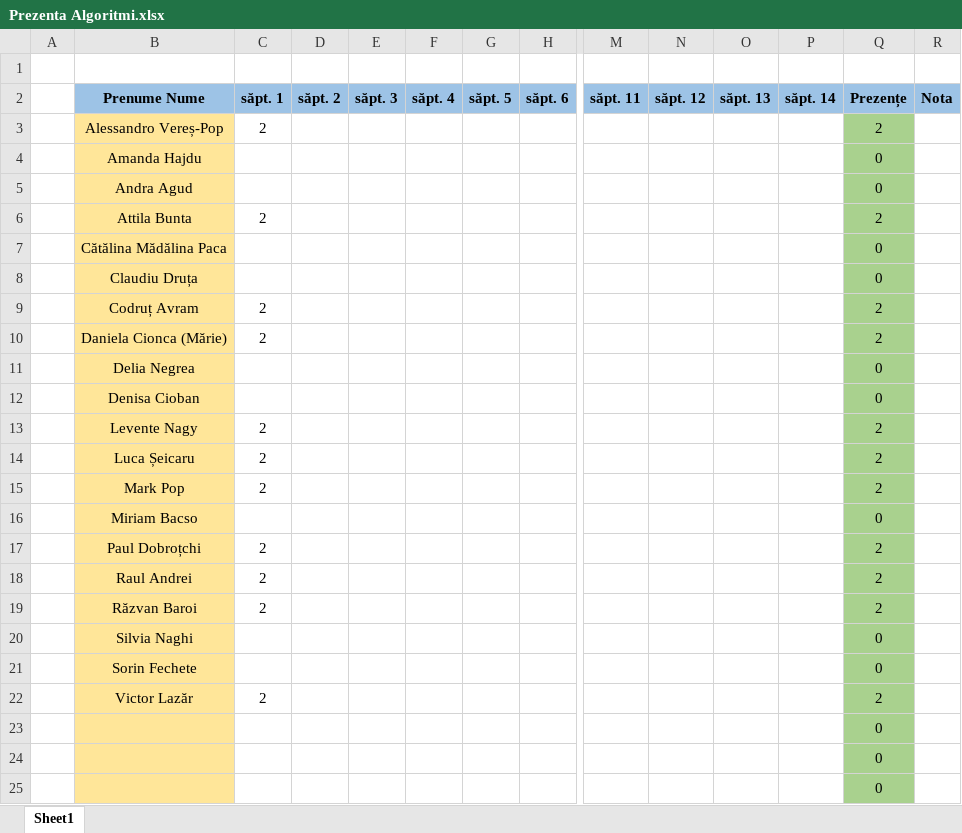
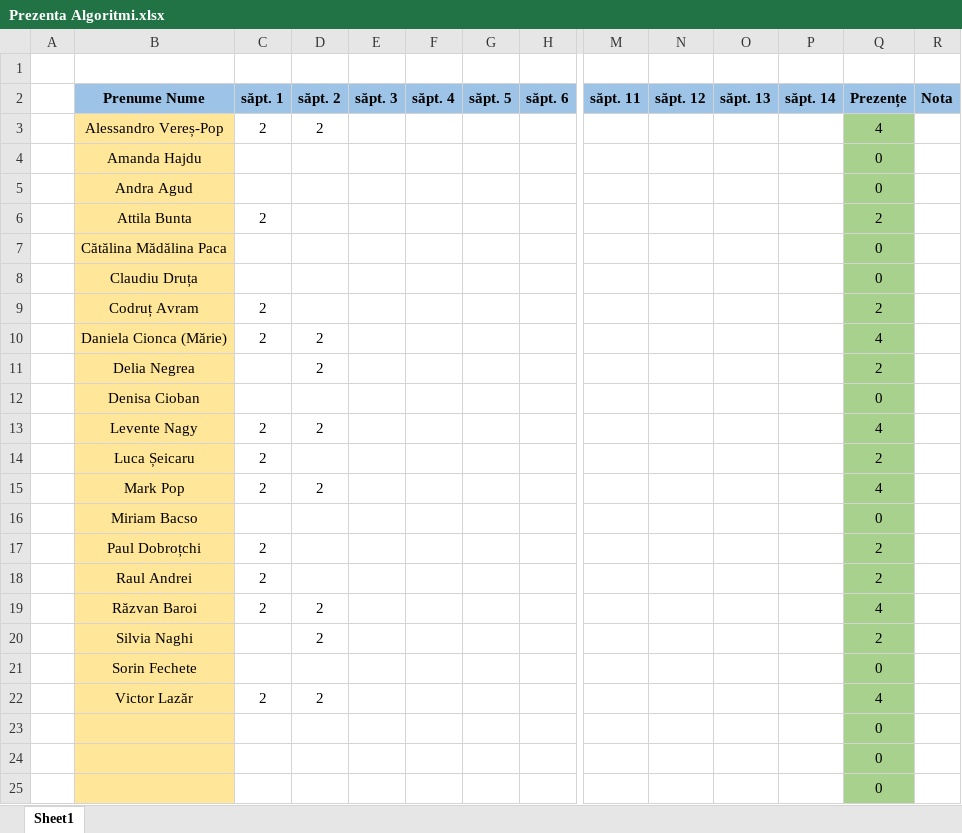
Before and after one commit to PelleRemus/Geoinformatica_Promotia_2025_2028, an Excel workbook: AlgoritmiSiStructuriDeDate2/Prezenta Algoritmi.xlsx, sheet Sheet1, drawn as a sheet; only a part is shown, gaps mark what is left out; values as stored, in another font and other column widths than the file's, no borders; conditional formats not drawn; removed rows and columns are numbered as before the commit, all else as after; rows hold the shown columns only; the diff names each change by its address in the sheet, - before the commit and + after, or states it on an @@ line.

Commit message:
struct, enum, recursivitate

```diff
--- a/AlgoritmiSiStructuriDeDate2/Prezenta Algoritmi.xlsx (sheet Sheet1)
+++ b/AlgoritmiSiStructuriDeDate2/Prezenta Algoritmi.xlsx (sheet Sheet1)
-D3 (săpt. 2): (empty)
+D3 (săpt. 2): 2
-Q3 (Prezențe): 2
+Q3 (Prezențe): 4
-D10 (săpt. 2): (empty)
+D10 (săpt. 2): 2
-Q10 (Prezențe): 2
+Q10 (Prezențe): 4
-row 11:  | Delia Negrea |  |  |  |  |  |  |  |  |  |  | 0
+row 11:  | Delia Negrea |  | 2 |  |  |  |  |  |  |  |  | 2
-D13 (săpt. 2): (empty)
+D13 (săpt. 2): 2
-Q13 (Prezențe): 2
+Q13 (Prezențe): 4
-D15 (săpt. 2): (empty)
+D15 (săpt. 2): 2
-Q15 (Prezențe): 2
+Q15 (Prezențe): 4
-D19 (săpt. 2): (empty)
+D19 (săpt. 2): 2
-Q19 (Prezențe): 2
+Q19 (Prezențe): 4
-row 20:  | Silvia Naghi |  |  |  |  |  |  |  |  |  |  | 0
+row 20:  | Silvia Naghi |  | 2 |  |  |  |  |  |  |  |  | 2
-D22 (săpt. 2): (empty)
+D22 (săpt. 2): 2
-Q22 (Prezențe): 2
+Q22 (Prezențe): 4
```
Also changed, not shown: ProgramarePentruStiinteAplicate2/Prezenta Programare.xlsx, 7 other files.
